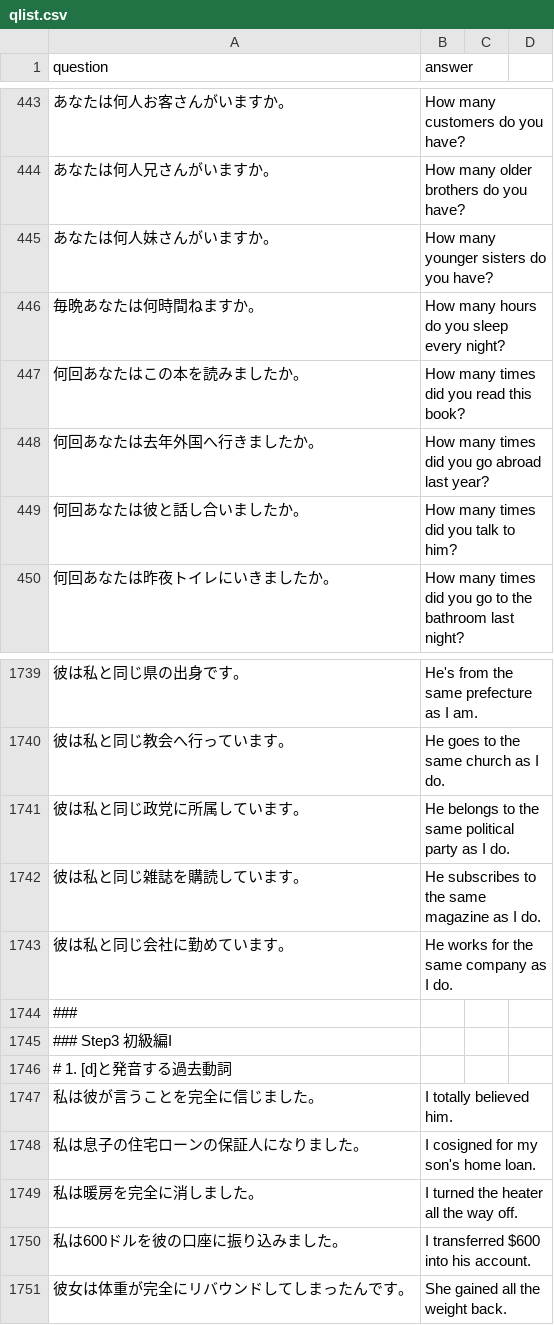
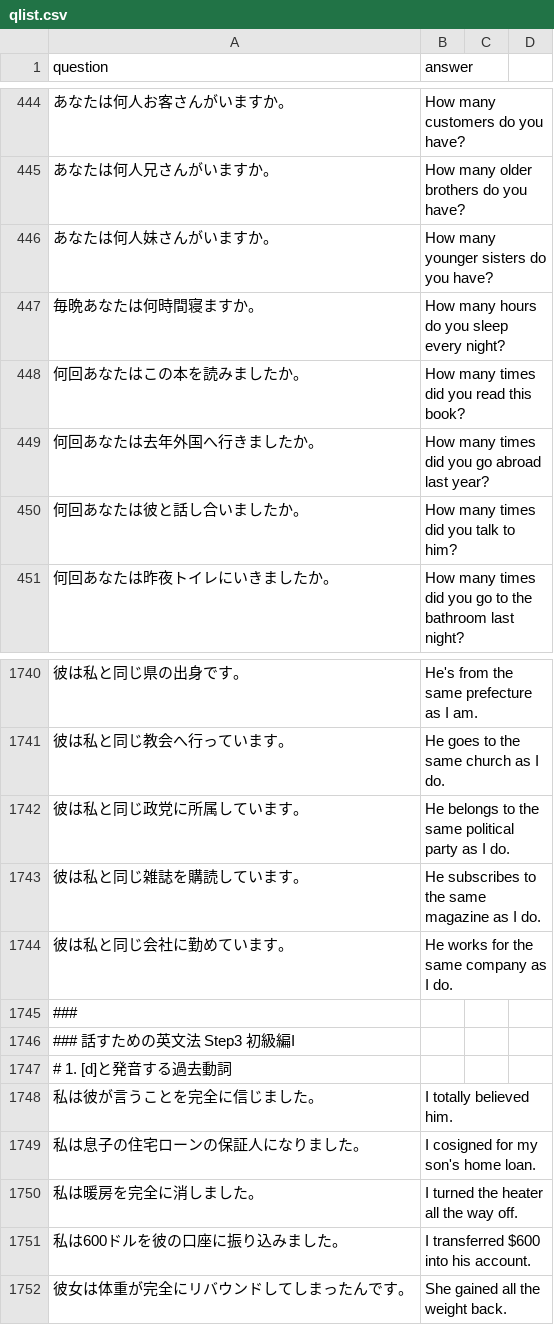
Before and after one commit to tomfook/chugakueigo, a CSV file: data/qlist.csv, drawn as a sheet; only a part is shown, gaps mark what is left out; the diff covers the shown part only.

```diff
--- a/data/qlist.csv
+++ b/data/qlist.csv
@@ -445,3 +446,3 @@
 "あなたは何人妹さんがいますか。", "How many younger sisters do you have?"
-"毎晩あなたは何時間ねますか。", "How many hours do you sleep every night?"
+"毎晩あなたは何時間寝ますか。", "How many hours do you sleep every night?"
 "何回あなたはこの本を読みましたか。", "How many times did you read this book?"
@@ -1744,3 +1745,3 @@
 ###
-### Step3 初級編I
+### 話すための英文法 Step3 初級編I
 # 1. [d]と発音する過去動詞
```
Also changed, not shown: 1 added row and 6 edited cells elsewhere in this file, data/score.csv.
